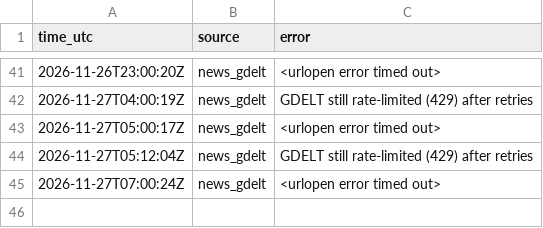
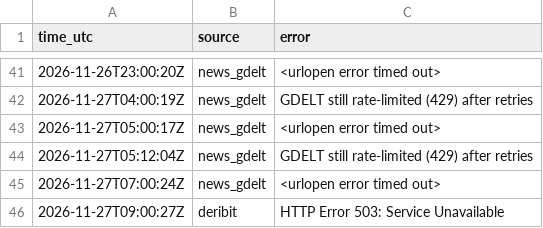
Before and after one commit to JonHagwood/crypto-data, a CSV file: data/errors.csv, drawn as a sheet; only a part is shown, gaps mark what is left out; the diff names each change by its address in the sheet, - before the commit and + after, or states it on an @@ line.

```diff
--- a/data/errors.csv
+++ b/data/errors.csv
+row 46: 2026-11-27T09:00:27Z | deribit | HTTP Error 503: Service Unavailable
```
Also changed, not shown: data/fear_greed.csv, data/news.csv, 4 other files.
